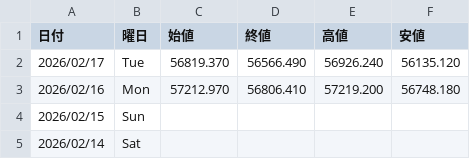
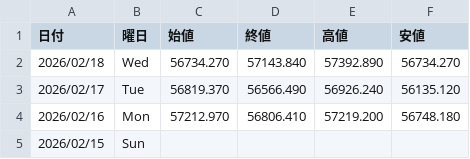
Before and after one commit to Yoshihiro-Okinaga/StockData, a CSV file: StockNightly/日経平均.csv, drawn as a sheet; only a part is shown; the shorter side is filled out with more unchanged rows; the diff names each change by its address in the sheet, - before the commit and + after, or states it on an @@ line.

```diff
--- a/StockNightly/日経平均.csv
+++ b/StockNightly/日経平均.csv
+row 2: 2026/02/18 | Wed | 56734.270 | 57143.840 | 57392.890 | 56734.270
```
Also changed, not shown: StockNightly/1963_日揮ホールディングス.csv, StockNightly/6770_アルプスアルパイン.csv, 48 other files.
